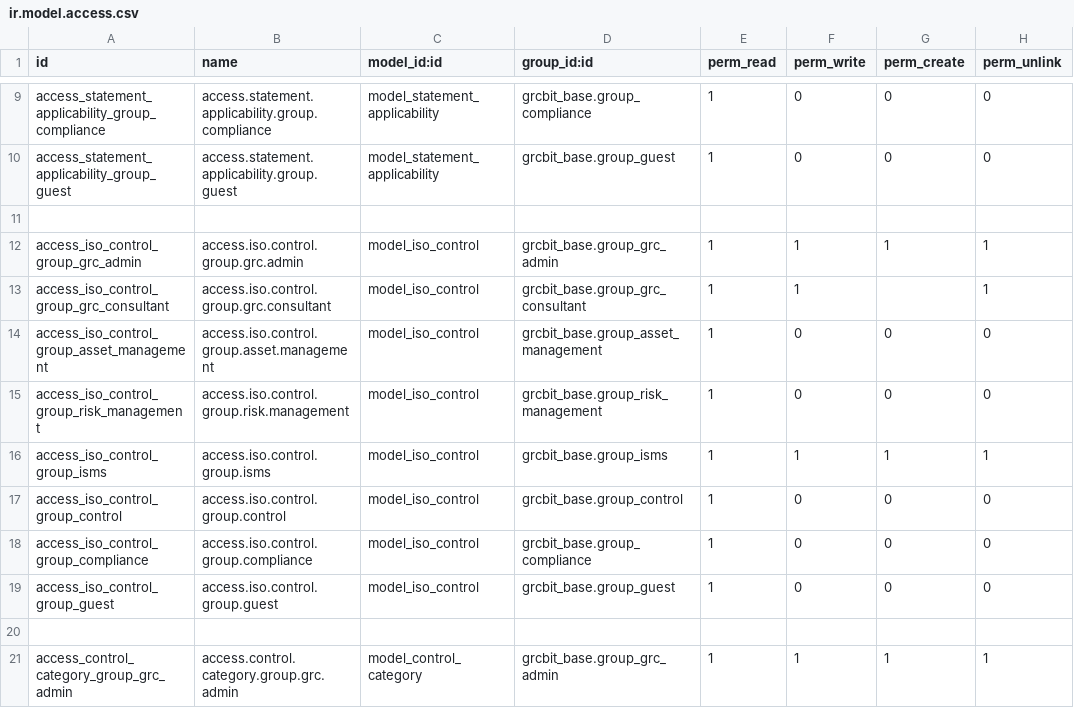
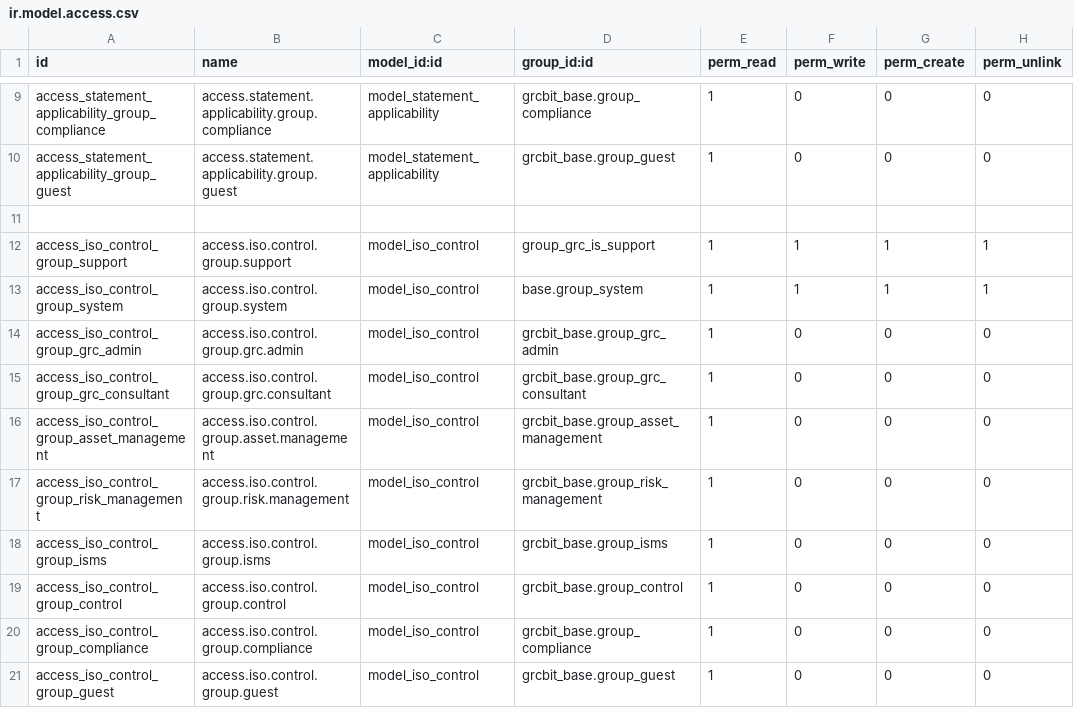
Before and after one commit to OWASP/www-project-it-grc, a CSV file: grcbit_iso27001/security/ir.model.access.csv, drawn as a sheet; only a part is shown, gaps mark what is left out; the shorter side is filled out with more unchanged rows.

Commit message:
[FIX] Se cambia permisos para solo admin y support puedan editar iso.control

```diff
--- a/grcbit_iso27001/security/ir.model.access.csv
+++ b/grcbit_iso27001/security/ir.model.access.csv
@@ -11,7 +11,9 @@ access_statement_applicability_group_guest,access.statement.applicability.group.
 
-access_iso_control_group_grc_admin,access.iso.control.group.grc.admin,model_iso_control,grcbit_base.group_grc_admin,1,1,1,1
-access_iso_control_group_grc_consultant,access.iso.control.group.grc.consultant,model_iso_control,grcbit_base.group_grc_consultant,1,1,,1
+access_iso_control_group_support,access.iso.control.group.support,model_iso_control,group_grc_is_support,1,1,1,1
+access_iso_control_group_system,access.iso.control.group.system,model_iso_control,base.group_system,1,1,1,1
+access_iso_control_group_grc_admin,access.iso.control.group.grc.admin,model_iso_control,grcbit_base.group_grc_admin,1,0,0,0
+access_iso_control_group_grc_consultant,access.iso.control.group.grc.consultant,model_iso_control,grcbit_base.group_grc_consultant,1,0,0,0
 access_iso_control_group_asset_management,access.iso.control.group.asset.management,model_iso_control,grcbit_base.group_asset_management,1,0,0,0
 access_iso_control_group_risk_management,access.iso.control.group.risk.management,model_iso_control,grcbit_base.group_risk_management,1,0,0,0
-access_iso_control_group_isms,access.iso.control.group.isms,model_iso_control,grcbit_base.group_isms,1,1,1,1
+access_iso_control_group_isms,access.iso.control.group.isms,model_iso_control,grcbit_base.group_isms,1,0,0,0
 access_iso_control_group_control,access.iso.control.group.control,model_iso_control,grcbit_base.group_control,1,0,0,0
```
